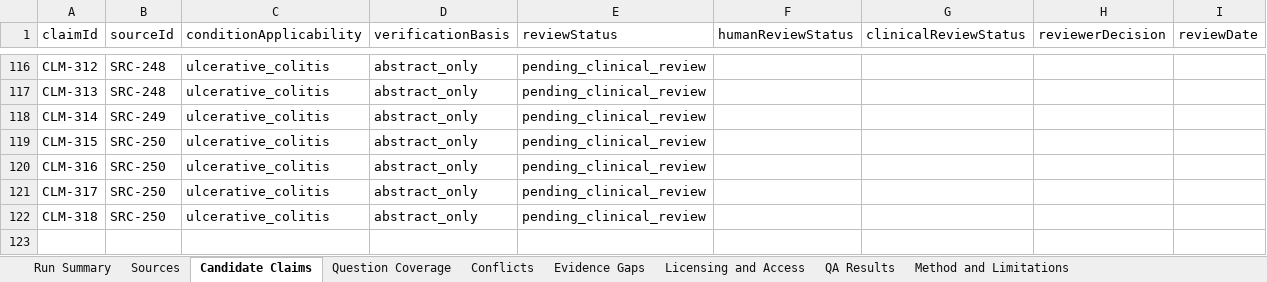
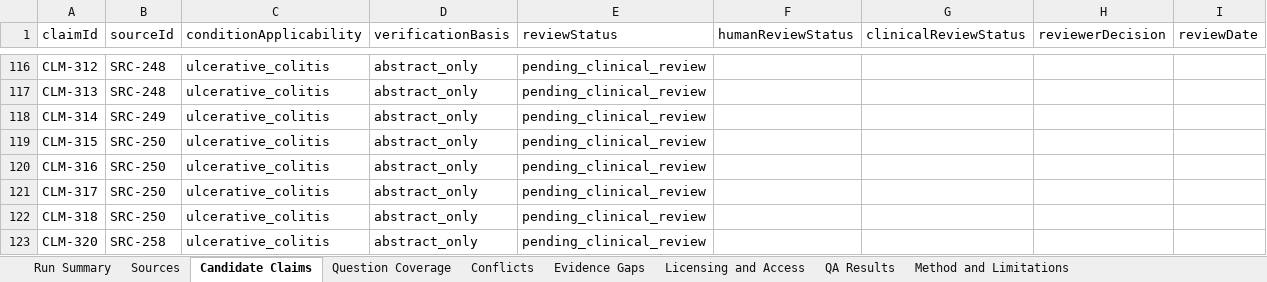
Before and after one commit to janakiramvit/uc-agent, an Excel workbook: knowledge/uc-evidence-expansion/reviewer-workbook.xlsx, sheet Candidate Claims, drawn as a sheet; only a part is shown, gaps mark what is left out; values as stored, in another font and other column widths than the file's, no borders; the diff names each change by its address in the sheet, - before the commit and + after, or states it on an @@ line.

```diff
--- a/knowledge/uc-evidence-expansion/reviewer-workbook.xlsx (sheet Candidate Claims)
+++ b/knowledge/uc-evidence-expansion/reviewer-workbook.xlsx (sheet Candidate Claims)
+row 123: CLM-320 | SRC-258 | ulcerative_colitis | abstract_only | pending_clinical_review
```
Also changed, not shown: sheet Sources, sheet Licensing and Access, sheet Run Summary, 16 other files.
